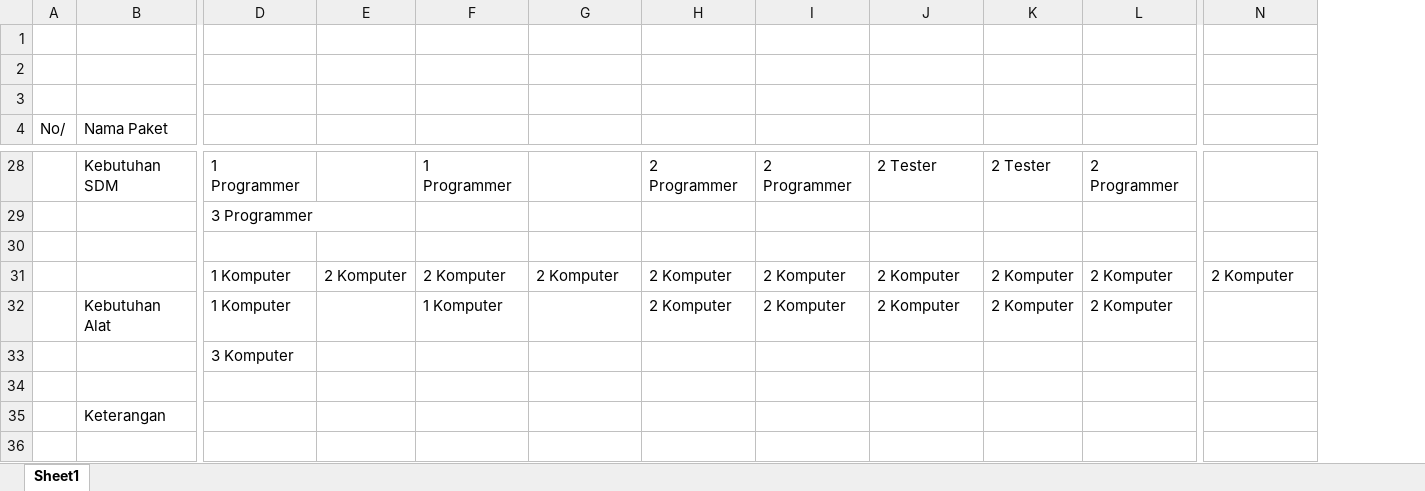
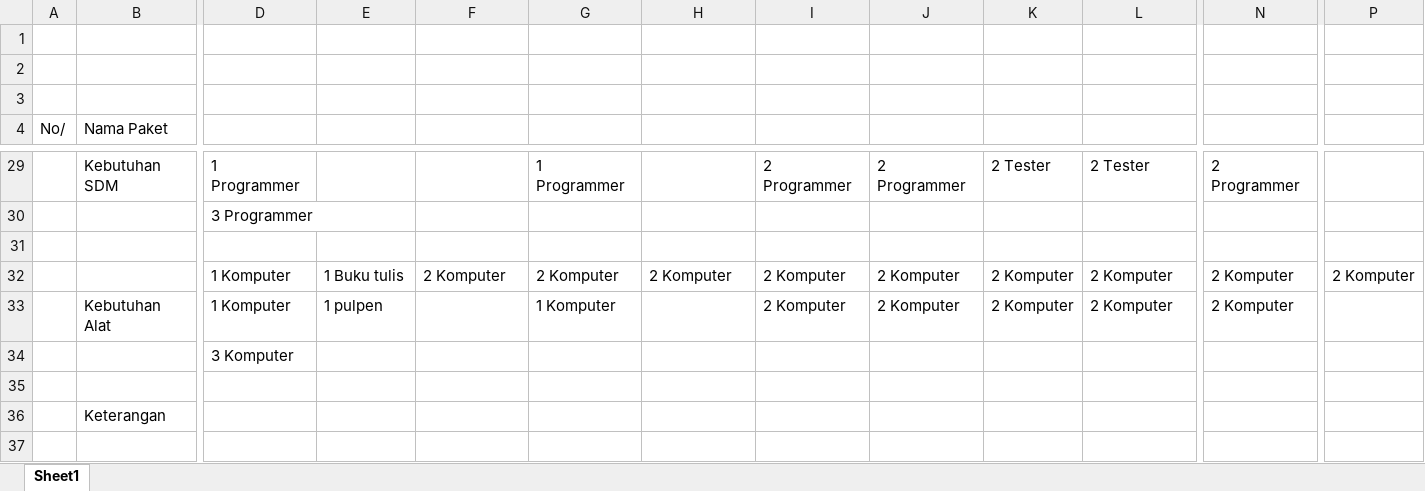
Before and after one commit to stevenkosasih/Fail, an Excel workbook: dokumen/Jadwal.xlsx, sheet Sheet1, drawn as a sheet; only a part is shown, gaps mark what is left out; values as stored, in another font and other column widths than the file's, no cell formats; addresses are those after the commit; the diff covers the shown part only; the diff names each change by its address in the sheet, - before the commit and + after, or states it on an @@ line.

```diff
--- a/dokumen/Jadwal.xlsx (sheet Sheet1)
+++ b/dokumen/Jadwal.xlsx (sheet Sheet1)
+column P, row 32: 2 Komputer
-F29: 1 Programmer
+F29: (empty)
-G29: (empty)
+G29: 1 Programmer
-H29: 2 Programmer
+H29: (empty)
-J29: 2 Tester
+J29: 2 Programmer
-L29: 2 Programmer
+L29: 2 Tester
-N29: (empty)
+N29: 2 Programmer
-E32: 2 Komputer
+E32: 1 Buku tulis
-E33: (empty)
+E33: 1 pulpen
-F33: 1 Komputer
+F33: (empty)
-G33: (empty)
+G33: 1 Komputer
-H33: 2 Komputer
+H33: (empty)
-N33: (empty)
+N33: 2 Komputer
```
Also changed, not shown: 1 added row, 7 edited cells and merged cells elsewhere in this sheet, cell formats, 4 other files.
